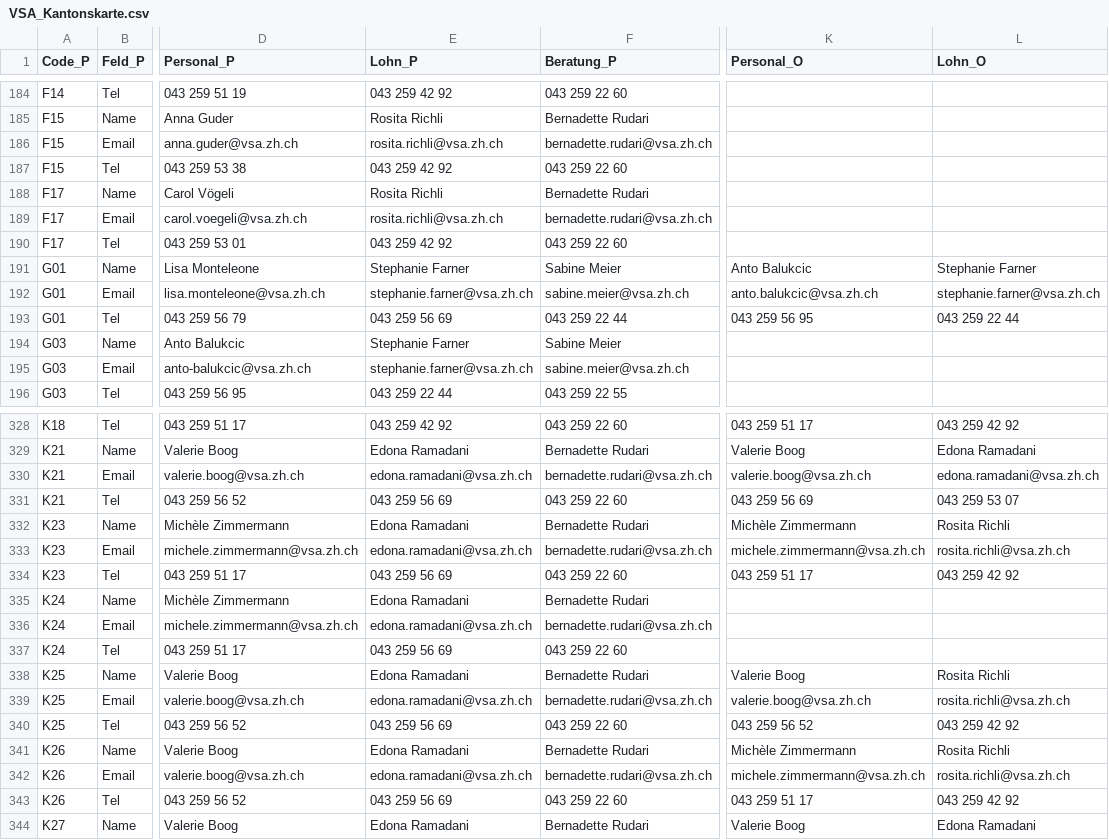
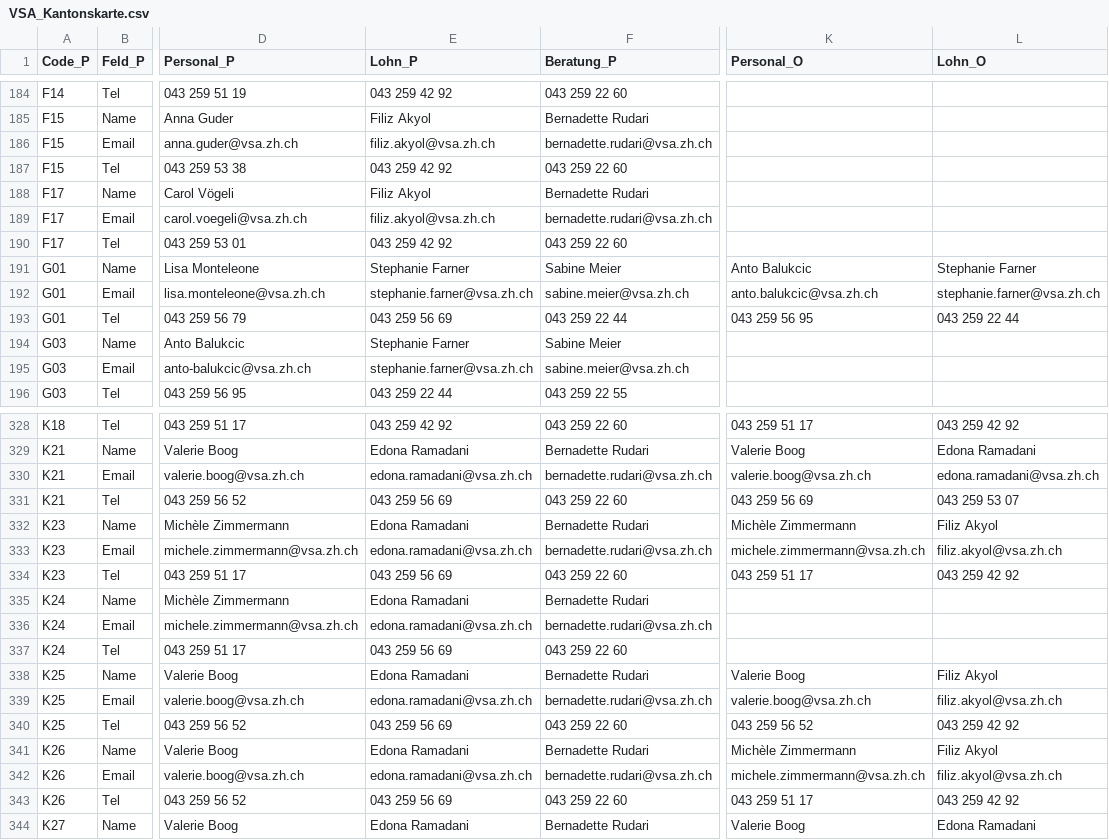
Before and after one commit to statistikZH/Visualisierung_VSAKarte, a CSV file: Data/VSA_Kantonskarte.csv, drawn as a sheet; only a part is shown, gaps mark what is left out; the diff covers the shown part only; the diff names each change by its address in the sheet, - before the commit and + after, or states it on an @@ line.

```diff
--- a/Data/VSA_Kantonskarte.csv
+++ b/Data/VSA_Kantonskarte.csv
-E185 (Lohn_P): Rosita Richli
+E185 (Lohn_P): Filiz Akyol
-E186 (Lohn_P): rosita.richli@vsa.zh.ch
+E186 (Lohn_P): filiz.akyol@vsa.zh.ch
-E188 (Lohn_P): Rosita Richli
+E188 (Lohn_P): Filiz Akyol
-E189 (Lohn_P): rosita.richli@vsa.zh.ch
+E189 (Lohn_P): filiz.akyol@vsa.zh.ch
-L332 (Lohn_O): Rosita Richli
+L332 (Lohn_O): Filiz Akyol
-L333 (Lohn_O): rosita.richli@vsa.zh.ch
+L333 (Lohn_O): filiz.akyol@vsa.zh.ch
-L338 (Lohn_O): Rosita Richli
+L338 (Lohn_O): Filiz Akyol
-L339 (Lohn_O): rosita.richli@vsa.zh.ch
+L339 (Lohn_O): filiz.akyol@vsa.zh.ch
-L341 (Lohn_O): Rosita Richli
+L341 (Lohn_O): Filiz Akyol
-L342 (Lohn_O): rosita.richli@vsa.zh.ch
+L342 (Lohn_O): filiz.akyol@vsa.zh.ch
```
Also changed, not shown: 51 edited cells elsewhere in this file.
